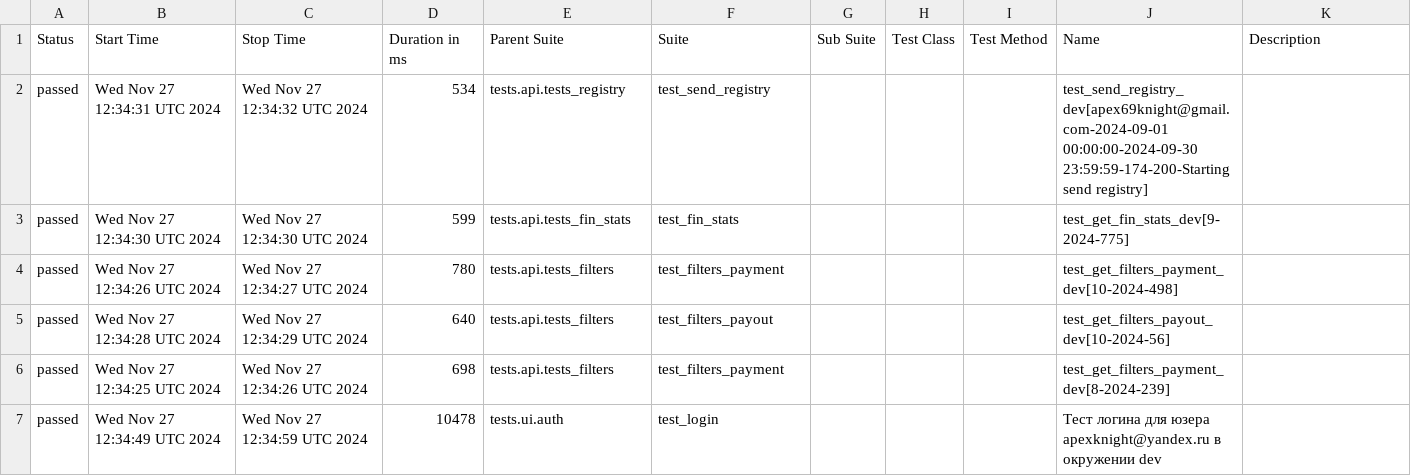
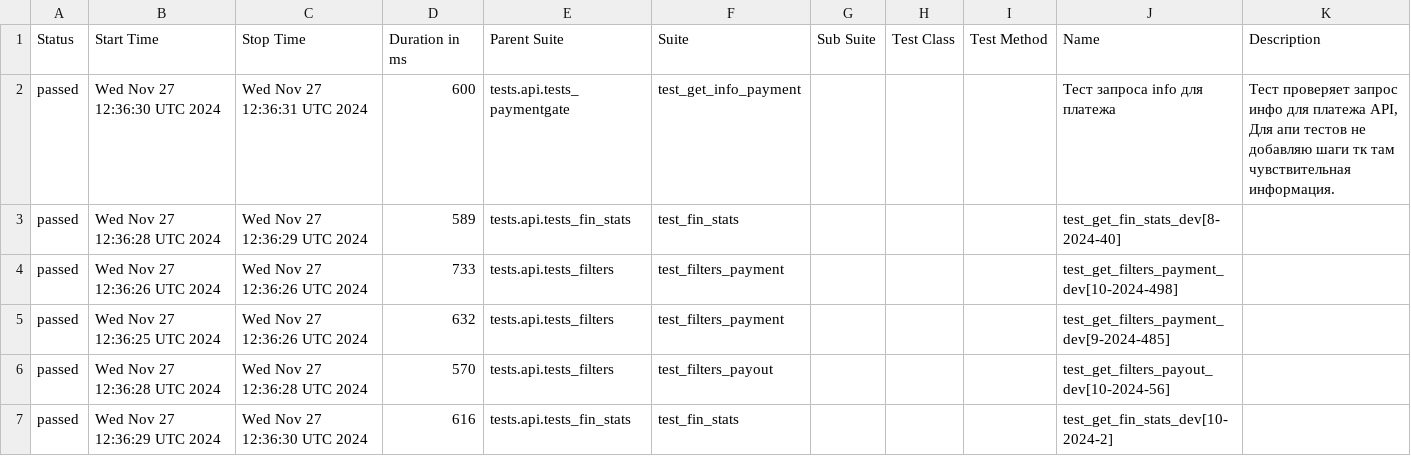
Before and after one commit to VadimZhuckow/allure_report, a CSV file: data/suites.csv, drawn as a sheet; only a part is shown; the diff covers the shown part only.

```diff
--- a/data/suites.csv
+++ b/data/suites.csv
@@ -1,7 +1,7 @@
 "Status","Start Time","Stop Time","Duration in ms","Parent Suite","Suite","Sub Suite","Test Class","Test Method","Name","Description"
-"passed","Wed Nov 27 12:34:31 UTC 2024","Wed Nov 27 12:34:32 UTC 2024","534","tests.api.tests_registry","test_send_registry","","","","test_send_registry_dev[apex69knight@gmail.com-2024-09-01 00:00:00-2024-09-30 23:59:59-174-200-Starting send registry]",""
-"passed","Wed Nov 27 12:34:30 UTC 2024","Wed Nov 27 12:34:30 UTC 2024","599","tests.api.tests_fin_stats","test_fin_stats","","","","test_get_fin_stats_dev[9-2024-775]",""
-"passed","Wed Nov 27 12:34:26 UTC 2024","Wed Nov 27 12:34:27 UTC 2024","780","tests.api.tests_filters","test_filters_payment","","","","test_get_filters_payment_dev[10-2024-498]",""
-"passed","Wed Nov 27 12:34:28 UTC 2024","Wed Nov 27 12:34:29 UTC 2024","640","tests.api.tests_filters","test_filters_payout","","","","test_get_filters_payout_dev[10-2024-56]",""
-"passed","Wed Nov 27 12:34:25 UTC 2024","Wed Nov 27 12:34:26 UTC 2024","698","tests.api.tests_filters","test_filters_payment","","","","test_get_filters_payment_dev[8-2024-239]",""
-"passed","Wed Nov 27 12:34:49 UTC 2024","Wed Nov 27 12:34:59 UTC 2024","10478","tests.ui.auth","test_login","","","","Тест логина для юзера apexknight@yandex.ru в окружении dev",""
+"passed","Wed Nov 27 12:36:30 UTC 2024","Wed Nov 27 12:36:31 UTC 2024","600","tests.api.tests_paymentgate","test_get_info_payment","","","","Тест запроса info для платежа","Тест проверяет запрос инфо для платежа API, Для апи тестов не добавляю шаги тк там чувствительная информация."
+"passed","Wed Nov 27 12:36:28 UTC 2024","Wed Nov 27 12:36:29 UTC 2024","589","tests.api.tests_fin_stats","test_fin_stats","","","","test_get_fin_stats_dev[8-2024-40]",""
+"passed","Wed Nov 27 12:36:26 UTC 2024","Wed Nov 27 12:36:26 UTC 2024","733","tests.api.tests_filters","test_filters_payment","","","","test_get_filters_payment_dev[10-2024-498]",""
+"passed","Wed Nov 27 12:36:25 UTC 2024","Wed Nov 27 12:36:26 UTC 2024","632","tests.api.tests_filters","test_filters_payment","","","","test_get_filters_payment_dev[9-2024-485]",""
+"passed","Wed Nov 27 12:36:28 UTC 2024","Wed Nov 27 12:36:28 UTC 2024","570","tests.api.tests_filters","test_filters_payout","","","","test_get_filters_payout_dev[10-2024-56]",""
+"passed","Wed Nov 27 12:36:29 UTC 2024","Wed Nov 27 12:36:30 UTC 2024","616","tests.api.tests_fin_stats","test_fin_stats","","","","test_get_fin_stats_dev[10-2024-2]",""
```
Also changed, not shown: 1 added row, 1 removed row and 30 edited cells elsewhere in this file, data/behaviors.csv, 34 other files.
